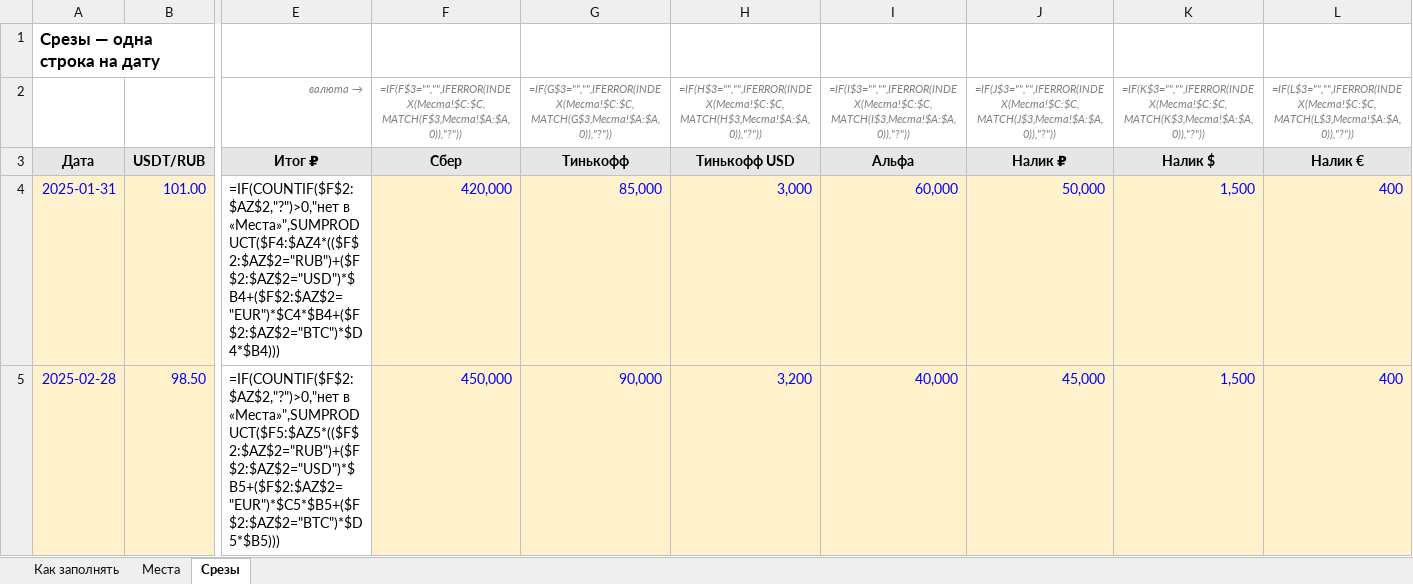
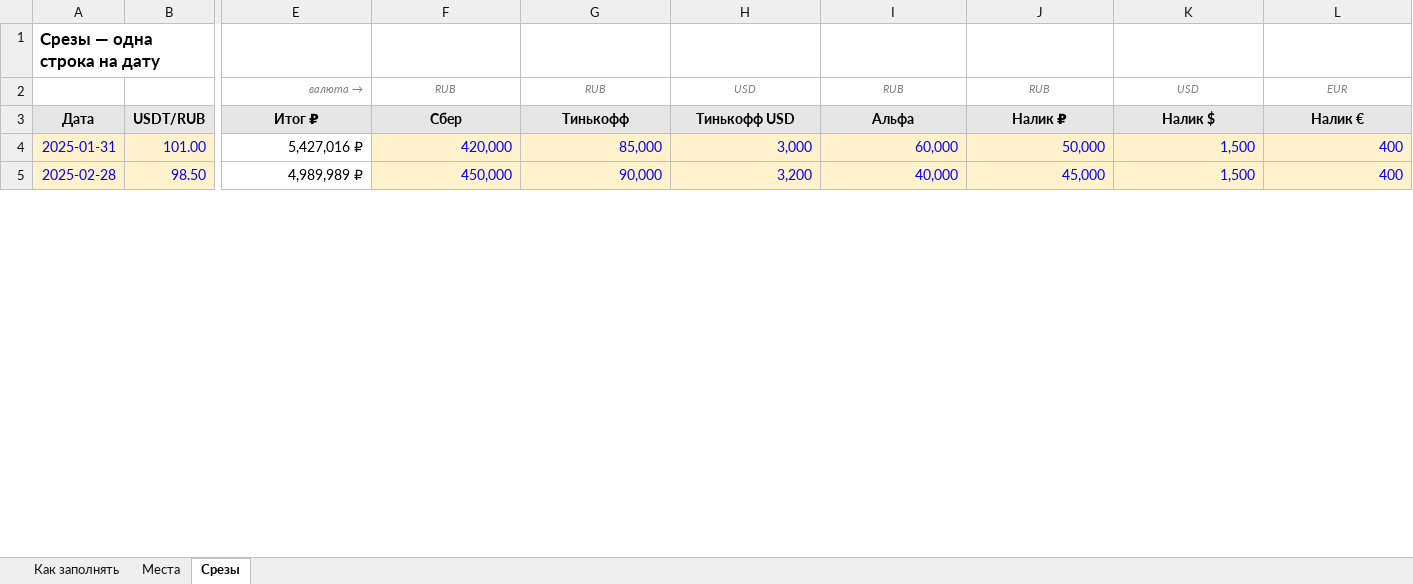
Before and after one commit to quietfault/networth-tracker, an Excel workbook: docs/import/import-template.xlsx, sheet Срезы, drawn as a sheet; only a part is shown, gaps mark what is left out; values as stored, in another font and other column widths than the file's, no borders; formulas without a stored value are shown as written; removed rows and columns are numbered as before the commit, all else as after; rows hold the shown columns only; the diff covers the shown part only; the diff names each change by its address in the sheet, - before the commit and + after, or states it on an @@ line.

```diff
--- a/docs/import/import-template.xlsx (sheet Срезы)
+++ b/docs/import/import-template.xlsx (sheet Срезы)
-row 2:  |  | валюта → | =IF(F$3="","",IFERROR(INDEX(Места!$C:$C,MATCH(F$3,Места!$A:$A,0)),"?")) | =IF(G$3="","",IFERROR(INDEX(Места!$C:$C,MATCH(G$3,Места!$A:$A,0)),"?")) | =IF(H$3="","",IFERROR(INDEX(Места!$C:$C,MATCH(H$3,Места!$A:$A,0)),"?")) | =IF(I$3="","",IFERROR(INDEX(Места!$C:$C,MATCH(I$3,Места!$A:$A,0)),"?")) | =IF(J$3="","",IFERROR(INDEX(Места!$C:$C,MATCH(J$3,Места!$A:$A,0)),"?")) | =IF(K$3="","",IFERROR(INDEX(Места!$C:$C,MATCH(K$3,Места!$A:$A,0)),"?")) | =IF(L$3="","",IFERROR(INDEX(Места!$C:$C,MATCH(L$3,Места!$A:$A,0)),"?"))
+row 2:  |  | валюта → | RUB | RUB | USD | RUB | RUB | USD | EUR
-E4: =IF(COUNTIF($F$2:$AZ$2,"?")>0,"нет в «Места»",SUMPRODUCT($F4:$AZ4*(($F$2:$AZ$2="RUB")+($F$2:$AZ$2="USD")*$B4+($F$2:$AZ$2="EUR")*$C4*$B4+($F$2:$AZ$2="BTC")*$D4*$B4)))
+E4: 5,427,016 ₽
-E5: =IF(COUNTIF($F$2:$AZ$2,"?")>0,"нет в «Места»",SUMPRODUCT($F5:$AZ5*(($F$2:$AZ$2="RUB")+($F$2:$AZ$2="USD")*$B5+($F$2:$AZ$2="EUR")*$C5*$B5+($F$2:$AZ$2="BTC")*$D5*$B5)))
+E5: 4,989,989 ₽
```
Also changed, not shown: 4 edited cells elsewhere in this sheet, 6 other files.
